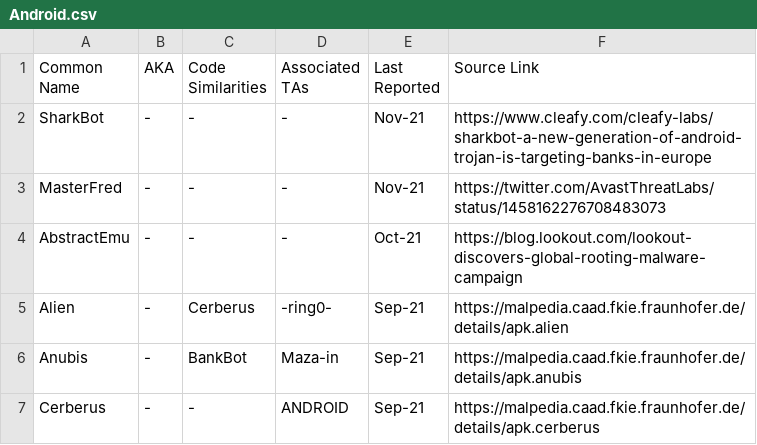
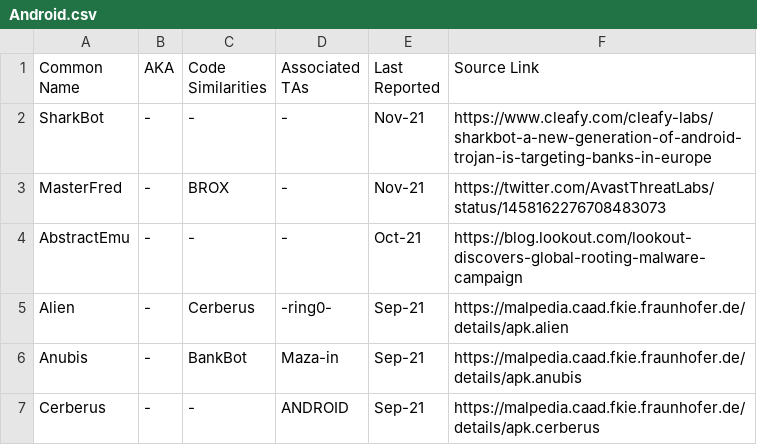
Before and after one commit to BushidoUK/Android-Banking-Trojan-Nexus, a CSV file: Android.csv, drawn as a sheet; only a part is shown.

Commit message:
Update Android.csv

```diff
--- a/Android.csv
+++ b/Android.csv
@@ -2,3 +2,3 @@
 SharkBot,-,-,-,Nov-21,https://www.cleafy.com/cleafy-labs/sharkbot-a-new-generation-of-android-trojan-is-targeting-banks-in-europe
-MasterFred,-,-,-,Nov-21,https://twitter.com/AvastThreatLabs/status/1458162276708483073
+MasterFred,-,BROX,-,Nov-21,https://twitter.com/AvastThreatLabs/status/1458162276708483073
 AbstractEmu,-,-,-,Oct-21,https://blog.lookout.com/lookout-discovers-global-rooting-malware-campaign
```
